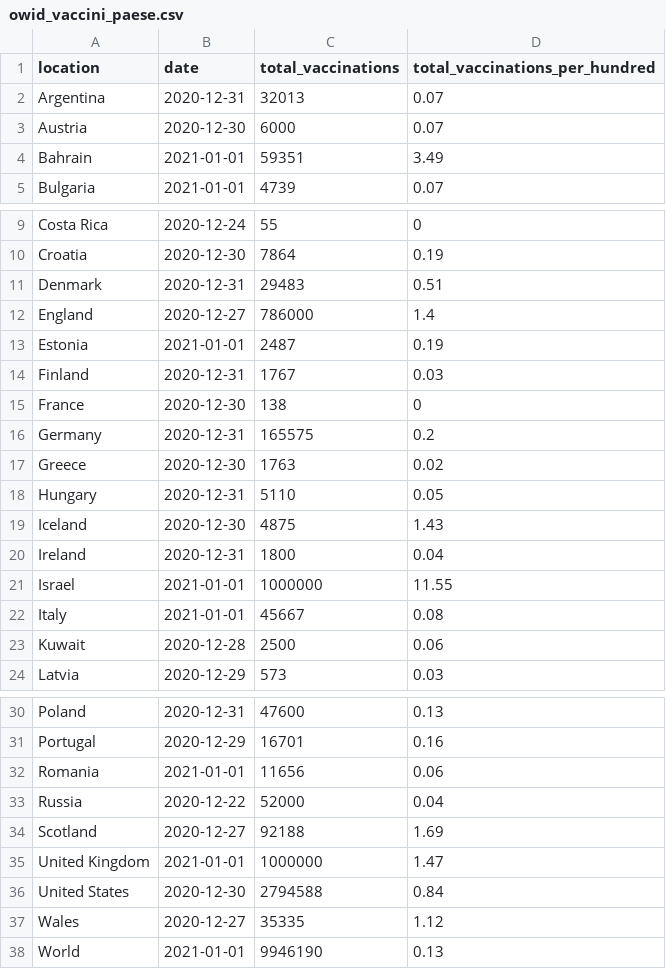
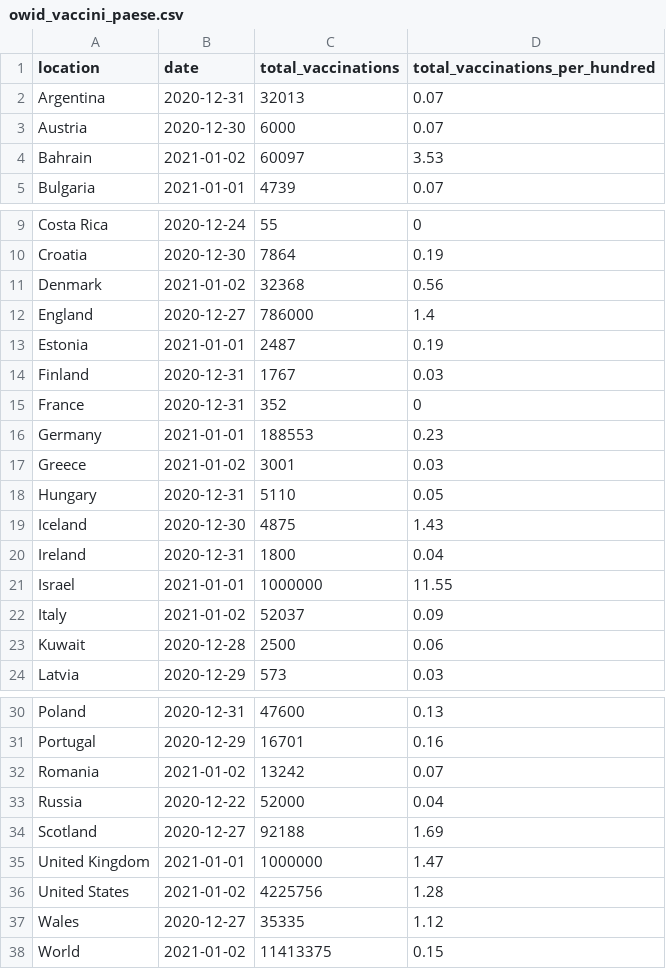
Before and after one commit to Scienzainrete/covid-19, a CSV file: owid_vaccini_paese.csv, drawn as a sheet; only a part is shown, gaps mark what is left out.

```diff
--- a/owid_vaccini_paese.csv
+++ b/owid_vaccini_paese.csv
@@ -3,3 +3,3 @@
 "Austria","2020-12-30",6000,0.07
-"Bahrain","2021-01-01",59351,3.49
+"Bahrain","2021-01-02",60097,3.53
 "Bulgaria","2021-01-01",4739,0.07
@@ -10,3 +10,3 @@
 "Croatia","2020-12-30",7864,0.19
-"Denmark","2020-12-31",29483,0.51
+"Denmark","2021-01-02",32368,0.56
 "England","2020-12-27",786000,1.4
@@ -14,5 +14,5 @@
 "Finland","2020-12-31",1767,0.03
-"France","2020-12-30",138,0
-"Germany","2020-12-31",165575,0.2
-"Greece","2020-12-30",1763,0.02
+"France","2020-12-31",352,0
+"Germany","2021-01-01",188553,0.23
+"Greece","2021-01-02",3001,0.03
 "Hungary","2020-12-31",5110,0.05
@@ -21,3 +21,3 @@
 "Israel","2021-01-01",1000000,11.55
-"Italy","2021-01-01",45667,0.08
+"Italy","2021-01-02",52037,0.09
 "Kuwait","2020-12-28",2500,0.06
@@ -31,3 +31,3 @@
 "Portugal","2020-12-29",16701,0.16
-"Romania","2021-01-01",11656,0.06
+"Romania","2021-01-02",13242,0.07
 "Russia","2020-12-22",52000,0.04
@@ -35,4 +35,4 @@
 "United Kingdom","2021-01-01",1000000,1.47
-"United States","2020-12-30",2794588,0.84
+"United States","2021-01-02",4225756,1.28
 "Wales","2020-12-27",35335,1.12
-"World","2021-01-01",9946190,0.13
+"World","2021-01-02",11413375,0.15
```
Also changed, not shown: 1 other file.
